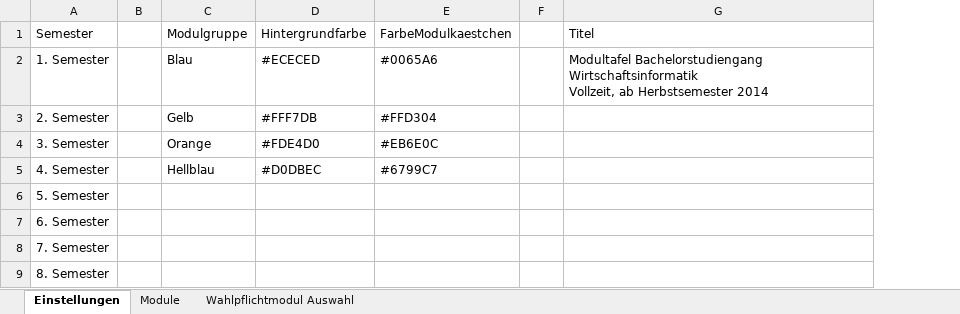
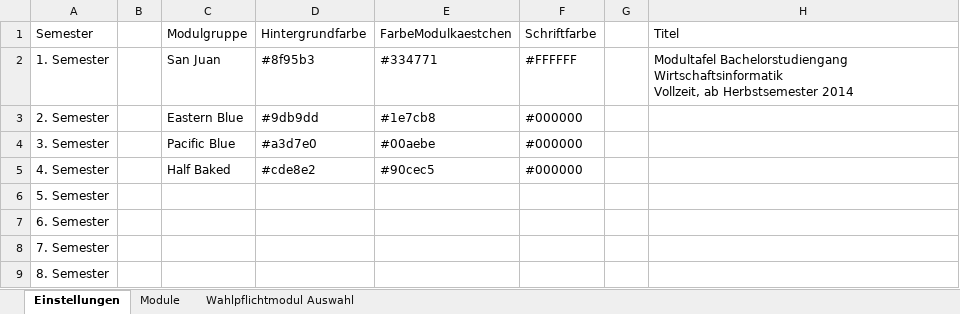
Before and after one commit to kappeand/Modultafel, an Excel workbook: public/Modultafel_Template.xlsx, sheet Einstellungen, drawn as a sheet; only a part is shown; values as stored, in another font and other column widths than the file's, no borders; table styles not drawn; removed rows and columns are numbered as before the commit, all else as after; the diff names each change by its address in the sheet, - before the commit and + after, or states it on an @@ line.

```diff
--- a/public/Modultafel_Template.xlsx (sheet Einstellungen)
+++ b/public/Modultafel_Template.xlsx (sheet Einstellungen)
-column C, rows 1-5: Modulgruppe | Blau | Gelb | Orange | Hellblau
-column D, rows 1-5: Hintergrundfarbe | #ECECED | #FFF7DB | #FDE4D0 | #D0DBEC
-column E, rows 1-5: FarbeModulkaestchen | #0065A6 | #FFD304 | #EB6E0C | #6799C7
+column C, rows 1-5: Modulgruppe | San Juan | Eastern Blue | Pacific Blue | Half Baked
+column D, rows 1-5: Hintergrundfarbe | #8f95b3 | #9db9dd | #a3d7e0 | #cde8e2
+column E, rows 1-5: FarbeModulkaestchen | #334771 | #1e7cb8 | #00aebe | #90cec5
+column F, rows 1-5: Schriftfarbe | #FFFFFF | #000000 | #000000 | #000000
```
Also changed, not shown: sheet Module, 4 other files.
